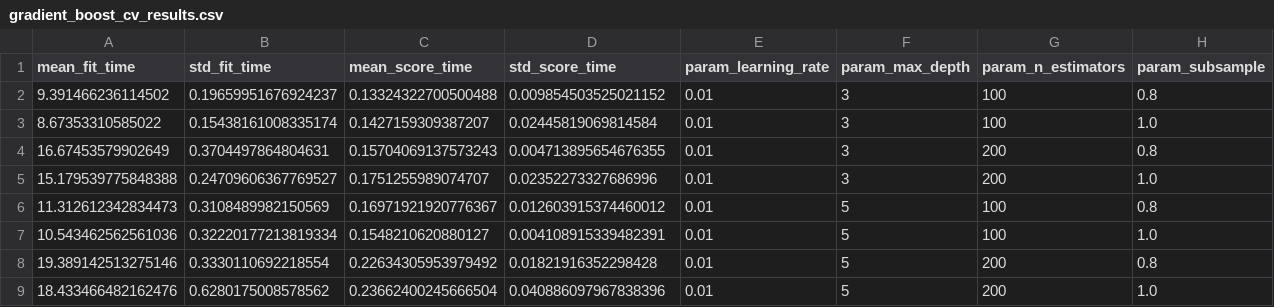
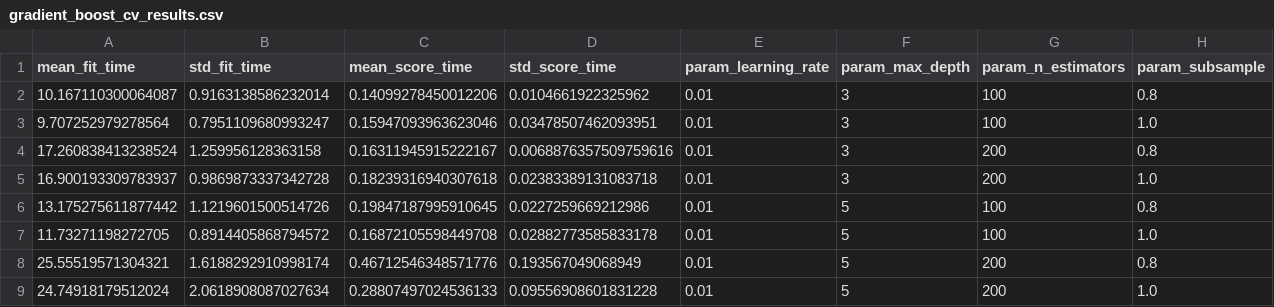
Before and after one commit to anabbre/hotel-cancellation-prediction, a CSV file: reports/gradient_boost_cv_results.csv, drawn as a sheet; only a part is shown; the diff covers the shown part only; the diff names each change by its address in the sheet, - before the commit and + after, or states it on an @@ line.

```diff
--- a/reports/gradient_boost_cv_results.csv
+++ b/reports/gradient_boost_cv_results.csv
-A2 (mean_fit_time): 9.391466236114502
+A2 (mean_fit_time): 10.167110300064087
-B2 (std_fit_time): 0.19659951676924237
+B2 (std_fit_time): 0.9163138586232014
-C2 (mean_score_time): 0.13324322700500488
+C2 (mean_score_time): 0.14099278450012206
-D2 (std_score_time): 0.009854503525021152
+D2 (std_score_time): 0.0104661922325962
-A3 (mean_fit_time): 8.67353310585022
+A3 (mean_fit_time): 9.707252979278564
-B3 (std_fit_time): 0.15438161008335174
+B3 (std_fit_time): 0.7951109680993247
-C3 (mean_score_time): 0.1427159309387207
+C3 (mean_score_time): 0.15947093963623046
-D3 (std_score_time): 0.02445819069814584
+D3 (std_score_time): 0.03478507462093951
-A4 (mean_fit_time): 16.67453579902649
+A4 (mean_fit_time): 17.260838413238524
-B4 (std_fit_time): 0.3704497864804631
+B4 (std_fit_time): 1.259956128363158
-C4 (mean_score_time): 0.15704069137573243
+C4 (mean_score_time): 0.16311945915222167
-D4 (std_score_time): 0.004713895654676355
+D4 (std_score_time): 0.0068876357509759616
-A5 (mean_fit_time): 15.179539775848388
+A5 (mean_fit_time): 16.900193309783937
-B5 (std_fit_time): 0.24709606367769527
+B5 (std_fit_time): 0.9869873337342728
-C5 (mean_score_time): 0.1751255989074707
+C5 (mean_score_time): 0.18239316940307618
-D5 (std_score_time): 0.02352273327686996
+D5 (std_score_time): 0.02383389131083718
-A6 (mean_fit_time): 11.312612342834473
+A6 (mean_fit_time): 13.175275611877442
-B6 (std_fit_time): 0.3108489982150569
+B6 (std_fit_time): 1.1219601500514726
-C6 (mean_score_time): 0.16971921920776367
+C6 (mean_score_time): 0.19847187995910645
-D6 (std_score_time): 0.012603915374460012
+D6 (std_score_time): 0.0227259669212986
-A7 (mean_fit_time): 10.543462562561036
+A7 (mean_fit_time): 11.73271198272705
-B7 (std_fit_time): 0.32220177213819334
+B7 (std_fit_time): 0.8914405868794572
-C7 (mean_score_time): 0.1548210620880127
+C7 (mean_score_time): 0.16872105598449708
-D7 (std_score_time): 0.004108915339482391
+D7 (std_score_time): 0.02882773585833178
-A8 (mean_fit_time): 19.389142513275146
+A8 (mean_fit_time): 25.55519571304321
-B8 (std_fit_time): 0.3330110692218554
+B8 (std_fit_time): 1.6188292910998174
-C8 (mean_score_time): 0.22634305953979492
+C8 (mean_score_time): 0.46712546348571776
-D8 (std_score_time): 0.01821916352298428
+D8 (std_score_time): 0.193567049068949
-A9 (mean_fit_time): 18.433466482162476
+A9 (mean_fit_time): 24.74918179512024
-B9 (std_fit_time): 0.6280175008578562
+B9 (std_fit_time): 2.0618908087027634
-C9 (mean_score_time): 0.23662400245666504
+C9 (mean_score_time): 0.28807497024536133
-D9 (std_score_time): 0.040886097967838396
+D9 (std_score_time): 0.09556908601831228
```
Also changed, not shown: 32 edited cells elsewhere in this file, reports/decision_tree_cv_results.csv, reports/final_metrics.csv, 10 other files.
